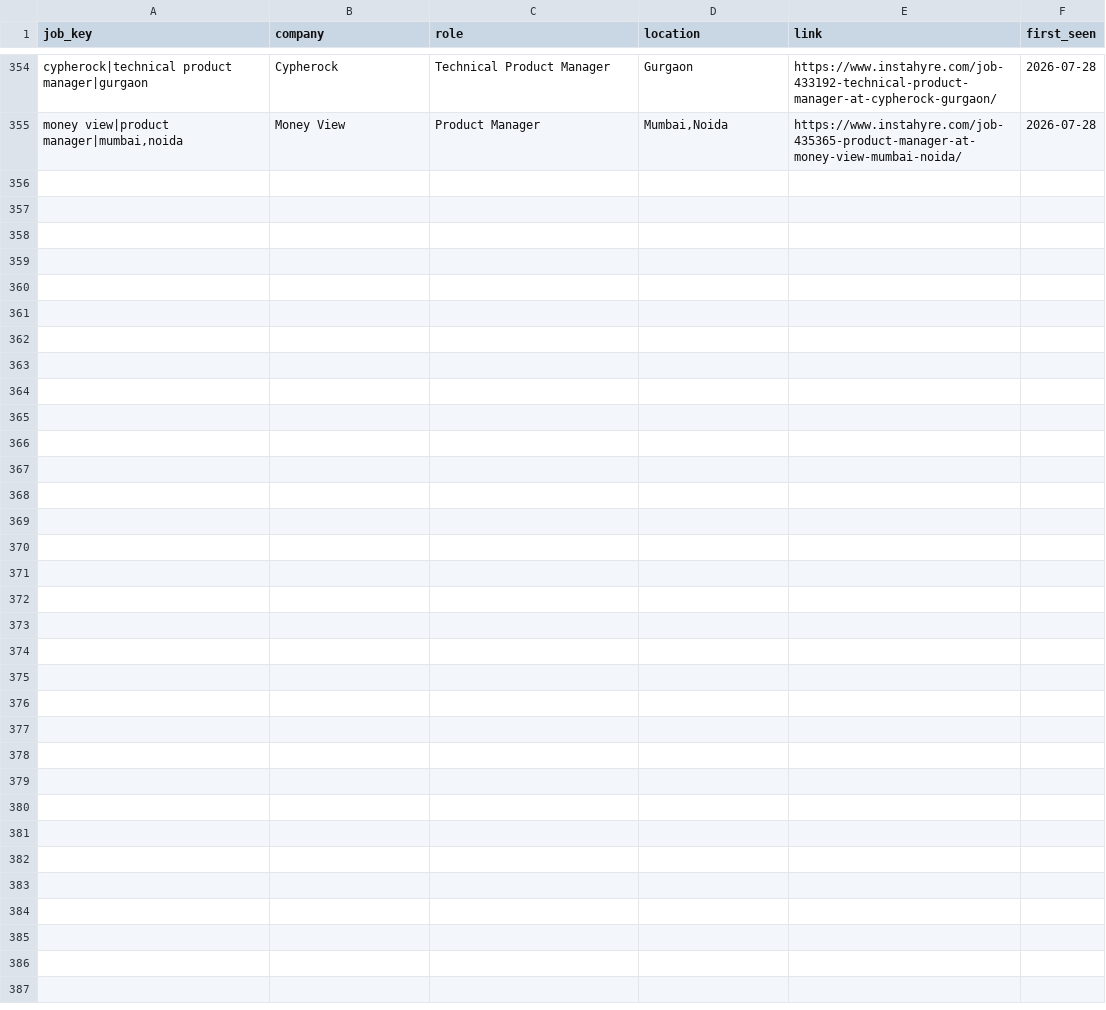
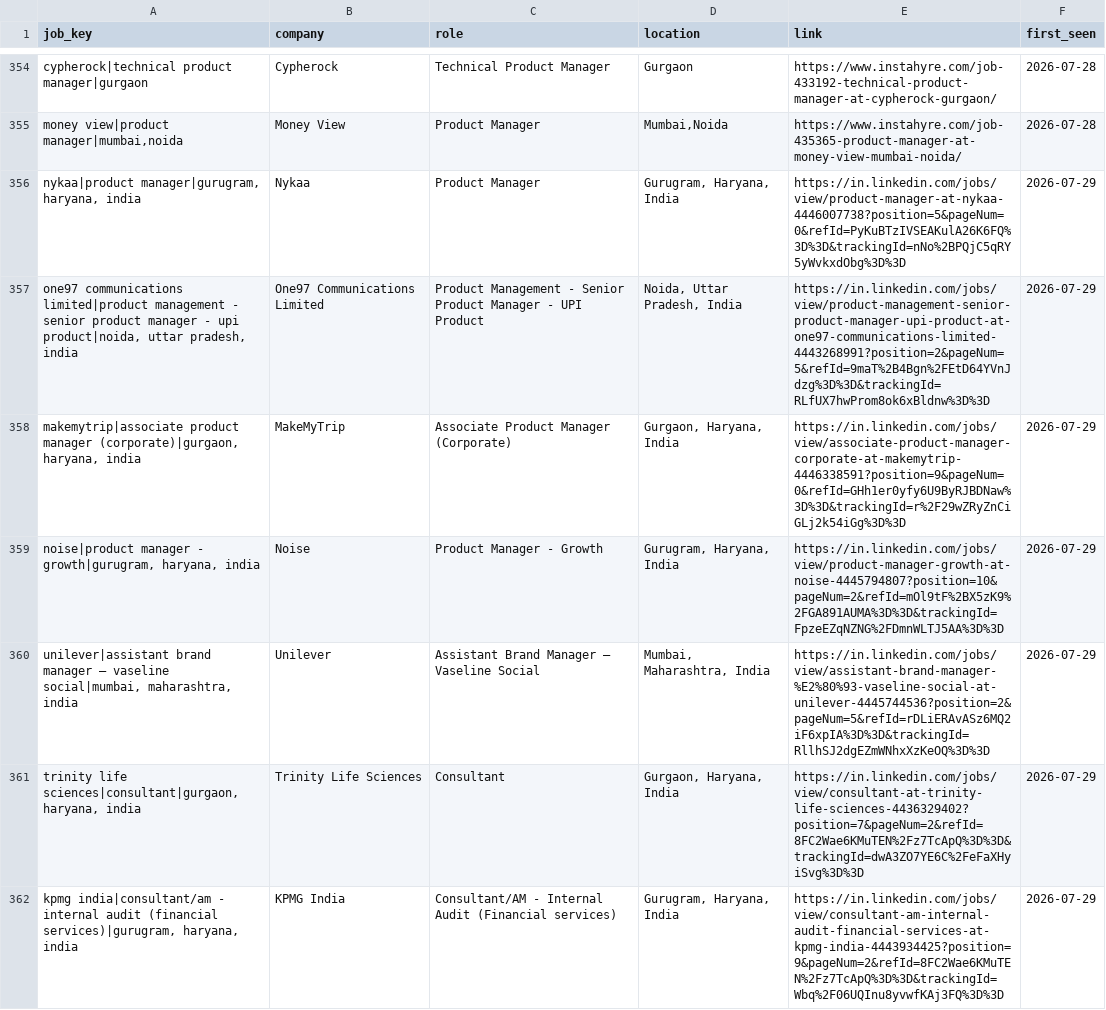
Before and after one commit to yamini1312singh/job-crawler, a CSV file: data/seen_jobs.csv, drawn as a sheet; only a part is shown, gaps mark what is left out; the diff covers the shown part only.

```diff
--- a/data/seen_jobs.csv
+++ b/data/seen_jobs.csv
@@ -355 +355,8 @@ cypherock|technical product manager|gurgaon,Cypherock,Technical Product Manager,
 "money view|product manager|mumbai,noida",Money View,Product Manager,"Mumbai,Noida",https://www.instahyre.com/job-435365-product-manager-at-money-view-mumbai-noida/,2026-07-28
+"nykaa|product manager|gurugram, haryana, india",Nykaa,Product Manager,"Gurugram, Haryana, India",https://in.linkedin.com/jobs/view/product-manager-at-nykaa-4446007738?position=5&pageNum=0&refId=PyKuBTzIVSEAKulA26K6FQ%3D%3D&trackingId=nNo%2BPQjC5qRY5yWvkxdObg%3D%3D,2026-07-29
+"one97 communications limited|product management - senior product manager - upi product|noida, uttar pradesh, india",One97 Communications Limited,Product Management - Senior Product Manager - UPI Product,"Noida, Uttar Pradesh, India",https://in.linkedin.com/jobs/view/product-management-senior-product-manager-upi-product-at-one97-communications-limited-4443268991?position=2&pageNum=5&refId=9maT%2B4Bgn%2FEtD64YVnJdzg%3D%3D&trackingId=RLfUX7hwProm8ok6xBldnw%3D%3D,2026-07-29
+"makemytrip|associate product manager (corporate)|gurgaon, haryana, india",MakeMyTrip,Associate Product Manager (Corporate),"Gurgaon, Haryana, India",https://in.linkedin.com/jobs/view/associate-product-manager-corporate-at-makemytrip-4446338591?position=9&pageNum=0&refId=GHh1er0yfy6U9ByRJBDNaw%3D%3D&trackingId=r%2F29wZRyZnCiGLj2k54iGg%3D%3D,2026-07-29
+"noise|product manager - growth|gurugram, haryana, india",Noise,Product Manager - Growth,"Gurugram, Haryana, India",https://in.linkedin.com/jobs/view/product-manager-growth-at-noise-4445794807?position=10&pageNum=2&refId=mOl9tF%2BX5zK9%2FGA891AUMA%3D%3D&trackingId=FpzeEZqNZNG%2FDmnWLTJ5AA%3D%3D,2026-07-29
+"unilever|assistant brand manager – vaseline social|mumbai, maharashtra, india",Unilever,Assistant Brand Manager – Vaseline Social,"Mumbai, Maharashtra, India",https://in.linkedin.com/jobs/view/assistant-brand-manager-%E2%80%93-vaseline-social-at-unilever-4445744536?position=2&pageNum=5&refId=rDLiERAvASz6MQ2iF6xpIA%3D%3D&trackingId=RllhSJ2dgEZmWNhxXzKeOQ%3D%3D,2026-07-29
+"trinity life sciences|consultant|gurgaon, haryana, india",Trinity Life Sciences,Consultant,"Gurgaon, Haryana, India",https://in.linkedin.com/jobs/view/consultant-at-trinity-life-sciences-4436329402?position=7&pageNum=2&refId=8FC2Wae6KMuTEN%2Fz7TcApQ%3D%3D&trackingId=dwA3ZO7YE6C%2FeFaXHyiSvg%3D%3D,2026-07-29
+"kpmg india|consultant/am - internal audit (financial services)|gurugram, haryana, india",KPMG India,Consultant/AM - Internal Audit (Financial services),"Gurugram, Haryana, India",https://in.linkedin.com/jobs/view/consultant-am-internal-audit-financial-services-at-kpmg-india-4443934425?position=9&pageNum=2&refId=8FC2Wae6KMuTEN%2Fz7TcApQ%3D%3D&trackingId=Wbq%2F06UQInu8yvwfKAj3FQ%3D%3D,2026-07-29
```
Also changed, not shown: 7 added rows elsewhere in this file, 2 other files.
